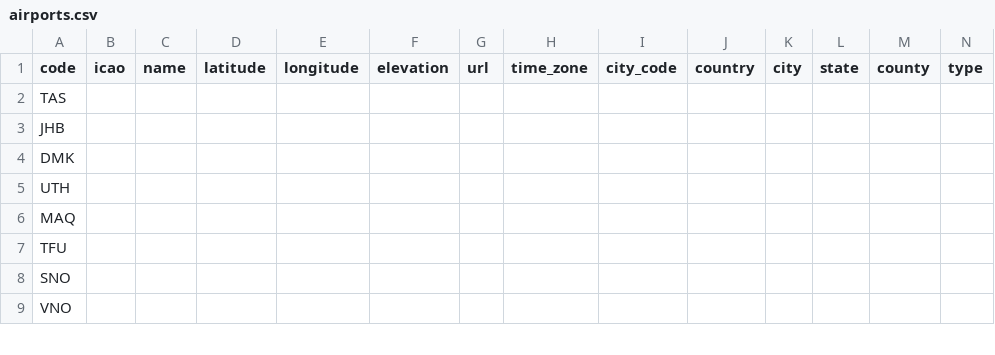
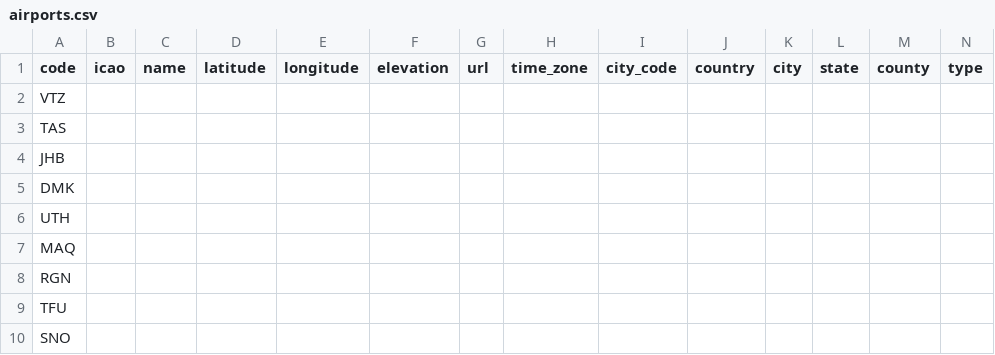
Before and after one commit to vutruong0412/airport, a CSV file: airports.csv, drawn as a sheet; only a part is shown; the shorter side is filled out with more unchanged rows; the diff names each change by its address in the sheet, - before the commit and + after, or states it on an @@ line.

Commit message:
ok

```diff
--- a/airports.csv
+++ b/airports.csv
+row 2: VTZ
+row 8: RGN
```
